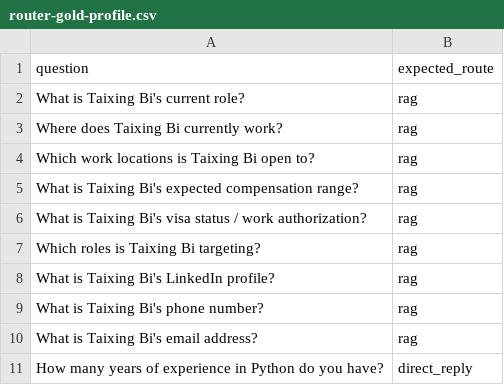
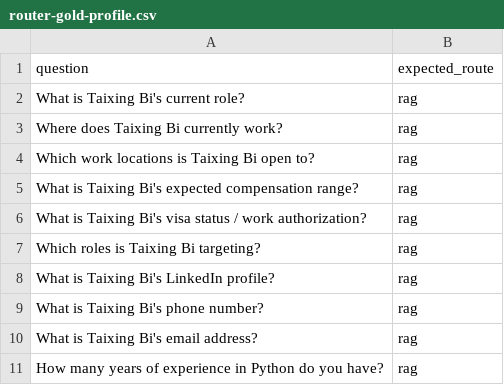
Before and after one commit to taixingbi/layer-orchestrator-v1, a CSV file: gold-test/data/router-gold-profile.csv, drawn as a sheet.

```diff
--- a/gold-test/data/router-gold-profile.csv
+++ b/gold-test/data/router-gold-profile.csv
@@ -10,2 +10,2 @@ What is Taixing Bi's phone number?,rag
 What is Taixing Bi's email address?,rag
-How many years of experience in Python do you have?,direct_reply
+How many years of experience in Python do you have?,rag
```
Also changed, not shown: gold-test/data/router-gold-mixed.csv.
